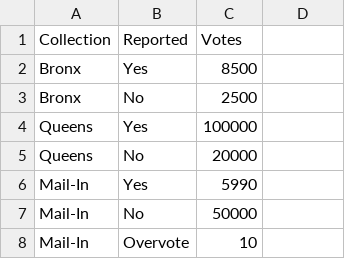
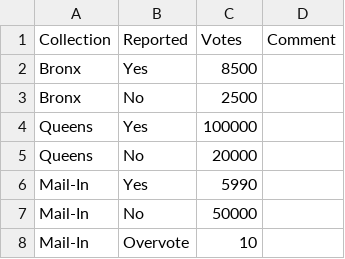
Before and after one commit to ron-rivest/2018-bctool, a CSV file: code/reported.csv, drawn as a sheet.

```diff
--- a/code/reported.csv
+++ b/code/reported.csv
@@ -1,2 +1,2 @@
-        Collection,  Reported,    Votes
+        Collection,  Reported,    Votes,       Comment
         Bronx,       Yes,          8500
```
Also changed, not shown: code/sample.csv, 2 other files.
